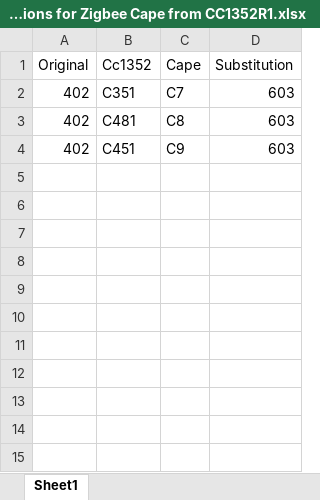
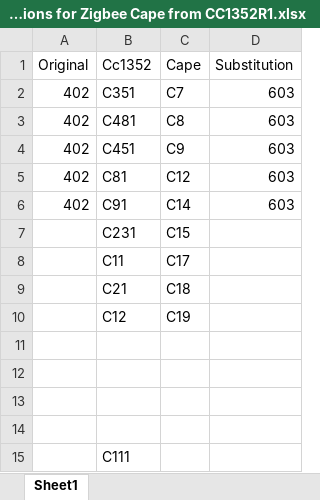
Before and after one commit to Iowa-Sate-Senior-Design-Dec-2021-Team-7/BBGreenZigbeeCape, an Excel workbook: hardware/datasheets/Footprint substitutions for Zigbee Cape from CC1352R1.xlsx, sheet Sheet1, drawn as a sheet; values as stored, in another font and other column widths than the file's, no borders; the diff names each change by its address in the sheet, - before the commit and + after, or states it on an @@ line.

```diff
--- a/hardware/datasheets/Footprint substitutions for Zigbee Cape from CC1352R1.xlsx (sheet Sheet1)
+++ b/hardware/datasheets/Footprint substitutions for Zigbee Cape from CC1352R1.xlsx (sheet Sheet1)
+row 5: 402 | C81 | C12 | 603
+row 6: 402 | C91 | C14 | 603
+row 7:  | C231 | C15
+row 8:  | C11 | C17
+row 9:  | C21 | C18
+row 10:  | C12 | C19
+row 11: (empty)
+row 12: (empty)
+row 13: (empty)
+row 14: (empty)
+row 15:  | C111
```
Also changed, not shown: hardware/datasheets/BOM_CC1352R1.XLSX, hardware/datasheets/BOM_Rev1.xlsx, 11 other files.
